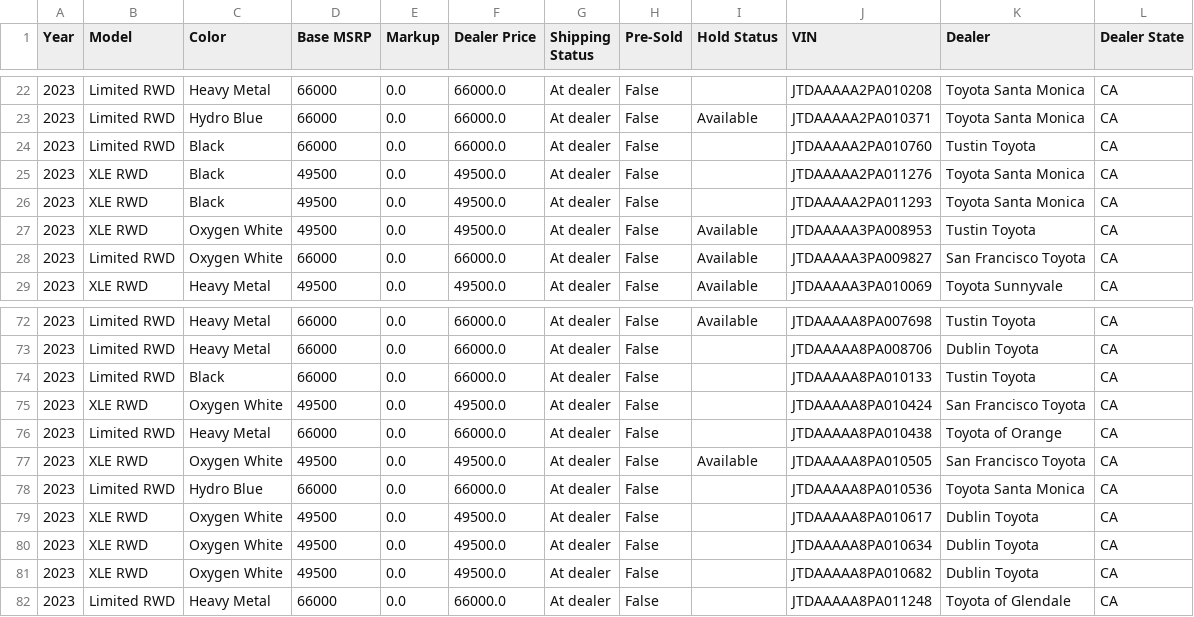
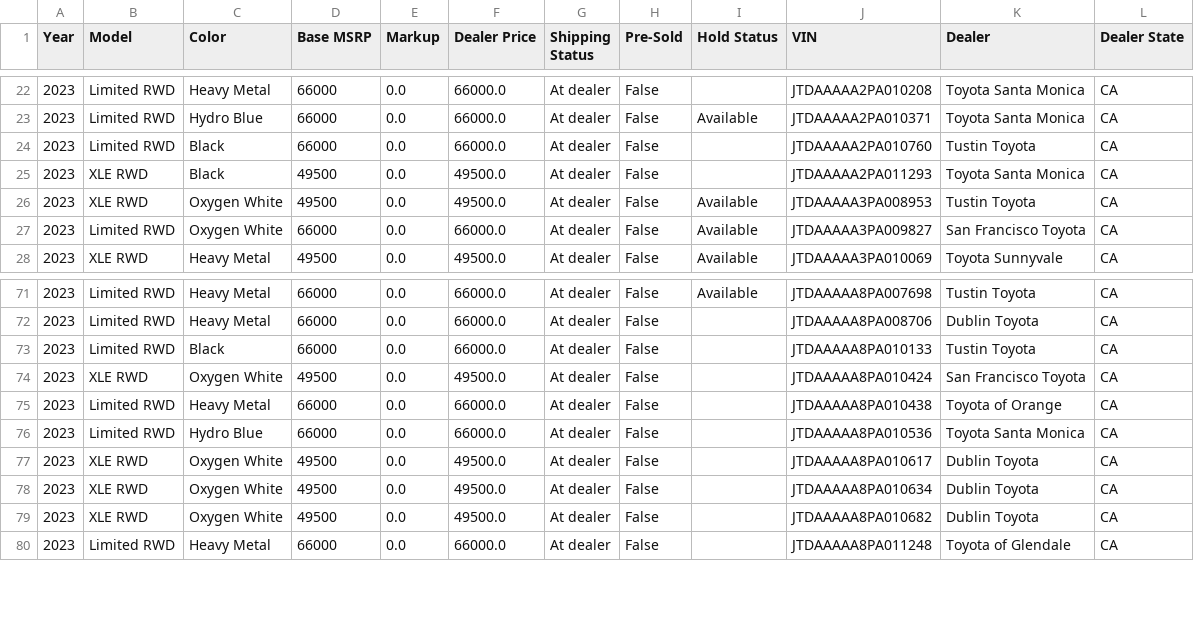
Before and after one commit to miamiluxury/yotagrabber, a CSV file: output/mirai.csv, drawn as a sheet; only a part is shown, gaps mark what is left out; the diff names each change by its address in the sheet, - before the commit and + after, or states it on an @@ line.

```diff
--- a/output/mirai.csv
+++ b/output/mirai.csv
-row 25: 2023 | XLE RWD | Black | 49500 | 0.0 | 49500.0 | At dealer | False |  | JTDAAAAA2PA011276 | Toyota Santa Monica | CA
-row 77: 2023 | XLE RWD | Oxygen White | 49500 | 0.0 | 49500.0 | At dealer | False | Available | JTDAAAAA8PA010505 | San Francisco Toyota | CA
```
Also changed, not shown: output/86.csv, output/grcorolla.csv, 45 other files.
